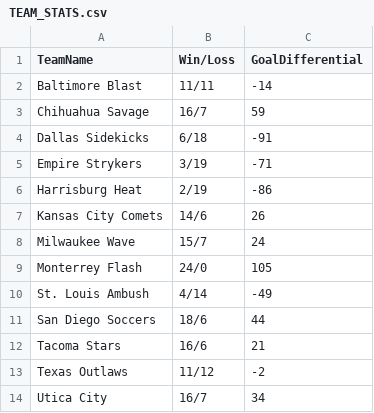
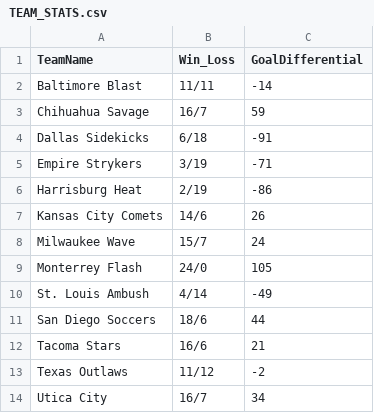
Before and after one commit to daseanbennett3/MASL, a CSV file: TEAM_STATS.csv, drawn as a sheet.

Commit message:
Update TEAM_STATS.csv

```diff
--- a/TEAM_STATS.csv
+++ b/TEAM_STATS.csv
@@ -1,2 +1,2 @@
-TeamName,Win/Loss,GoalDifferential
+TeamName,Win_Loss,GoalDifferential
 Baltimore Blast,11/11,-14
```
